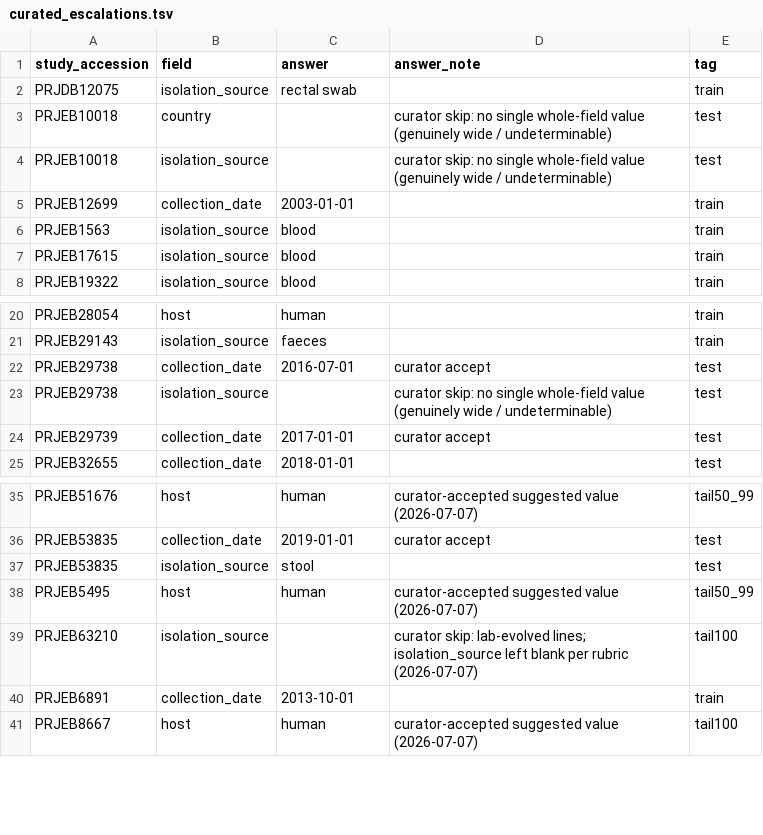
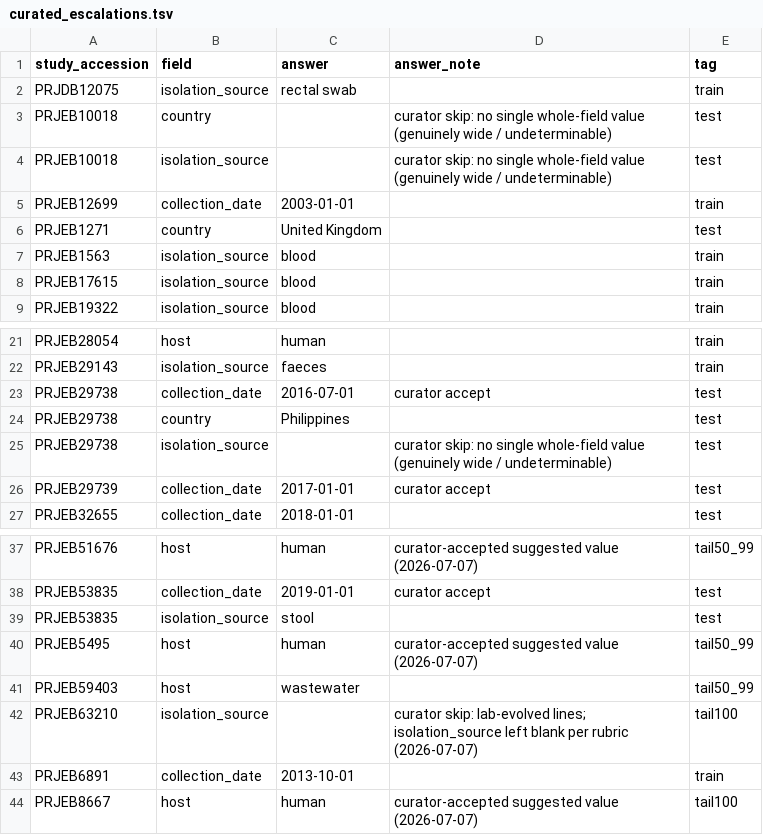
Before and after one commit to abelsond-cam/BacHGT, a TSV file: src/bac_metadata/bac_agentic_metadata/applications/klebsiella/data/curated/curated_escalations.tsv, drawn as a sheet; only a part is shown, gaps mark what is left out; the diff names each change by its address in the sheet, - before the commit and + after, or states it on an @@ line.

```diff
--- a/src/bac_metadata/bac_agentic_metadata/applications/klebsiella/data/curated/curated_escalations.tsv
+++ b/src/bac_metadata/bac_agentic_metadata/applications/klebsiella/data/curated/curated_escalations.tsv
+row 6: PRJEB1271 | country | United Kingdom |  | test
+row 24: PRJEB29738 | country | Philippines |  | test
+row 41: PRJEB59403 | host | wastewater |  | tail50_99
```
